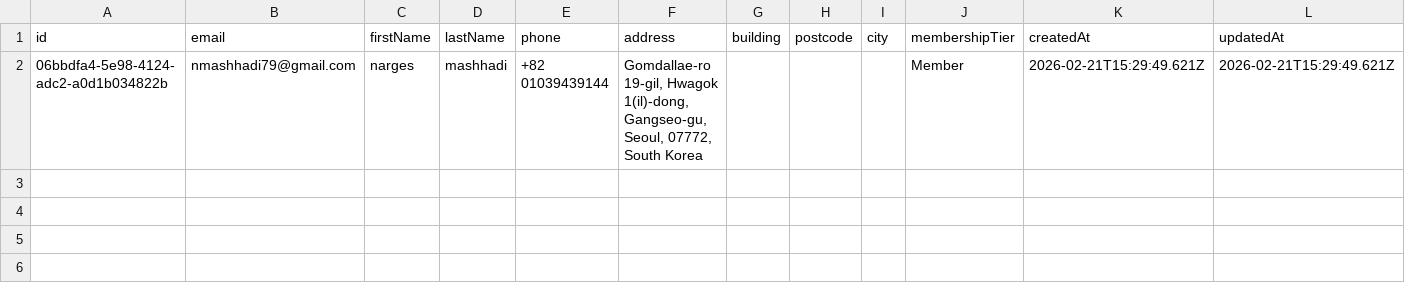
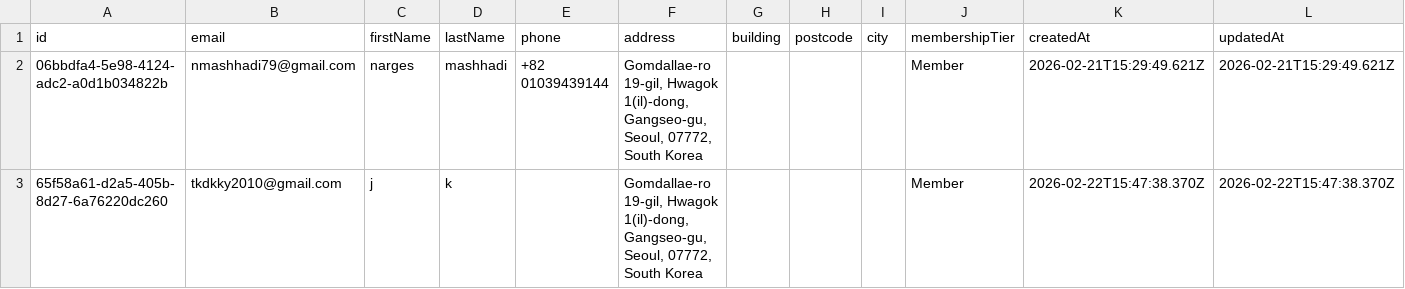
Before and after one commit to mahdislfc/Noorseoul, a CSV file: backups/customers-latest.csv, drawn as a sheet.

```diff
--- a/backups/customers-latest.csv
+++ b/backups/customers-latest.csv
@@ -2 +2,2 @@ id,email,firstName,lastName,phone,address,building,postcode,city,membershipTier,
 06bbdfa4-5e98-4124-adc2-a0d1b034822b,nmashhadi79@gmail.com,narges,mashhadi,+82 01039439144,"Gomdallae-ro 19-gil, Hwagok 1(il)-dong, Gangseo-gu, Seoul, 07772, South Korea",,,,Member,2026-02-21T15:29:49.621Z,2026-02-21T15:29:49.621Z
+65f58a61-d2a5-405b-8d27-6a76220dc260,tkdkky2010@gmail.com,j,k,,"Gomdallae-ro 19-gil, Hwagok 1(il)-dong, Gangseo-gu, Seoul, 07772, South Korea",,,,Member,2026-02-22T15:47:38.370Z,2026-02-22T15:47:38.370Z
```
Also changed, not shown: 19 other files.
